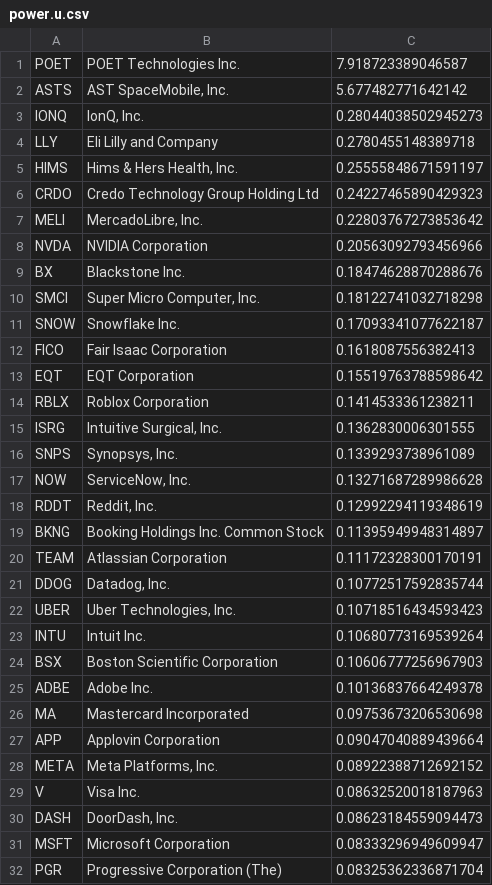
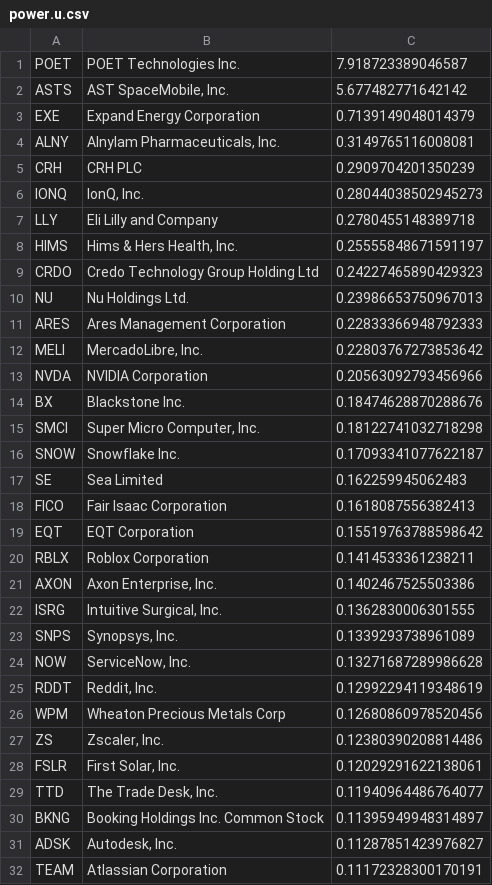
Before and after one commit to sieginglion/screener, a CSV file: power.u.csv, drawn as a sheet; only a part is shown; the shorter side is filled out with more unchanged rows; the diff covers the shown part only.

```diff
--- a/power.u.csv
+++ b/power.u.csv
@@ -2,2 +2,5 @@ POET,POET Technologies Inc.,7.918723389046587
 ASTS,"AST SpaceMobile, Inc.",5.677482771642142
+EXE,Expand Energy Corporation,0.7139149048014379
+ALNY,"Alnylam Pharmaceuticals, Inc.",0.3149765116008081
+CRH,CRH PLC,0.2909704201350239
 IONQ,"IonQ, Inc.",0.28044038502945273
@@ -6 +9,3 @@ HIMS,"Hims & Hers Health, Inc.",0.25555848671591197
 CRDO,Credo Technology Group Holding Ltd,0.24227465890429323
+NU,Nu Holdings Ltd.,0.23986653750967013
+ARES,Ares Management Corporation,0.22833366948792333
@@ -11 +16,2 @@ SMCI,"Super Micro Computer, Inc.",0.18122741032718298
 SNOW,Snowflake Inc.,0.17093341077622187
+SE,Sea Limited,0.162259945062483
@@ -14 +20,2 @@ EQT,EQT Corporation,0.15519763788598642
 RBLX,Roblox Corporation,0.1414533361238211
+AXON,"Axon Enterprise, Inc.",0.1402467525503386
@@ -18 +25,5 @@ NOW,"ServiceNow, Inc.",0.13271687289986628
 RDDT,"Reddit, Inc.",0.12992294119348619
+WPM,Wheaton Precious Metals Corp,0.12680860978520456
+ZS,"Zscaler, Inc.",0.12380390208814486
+FSLR,"First Solar, Inc.",0.12029291622138061
+TTD,"The Trade Desk, Inc.",0.11940964486764077
@@ -20 +31,2 @@ RDDT,"Reddit, Inc.",0.12992294119348619
+ADSK,"Autodesk, Inc.",0.11287851423976827
 TEAM,Atlassian Corporation,0.11172328300170191
```
Also changed, not shown: 22 added rows and 2 removed rows elsewhere in this file, long.u.csv, 1 other file.
